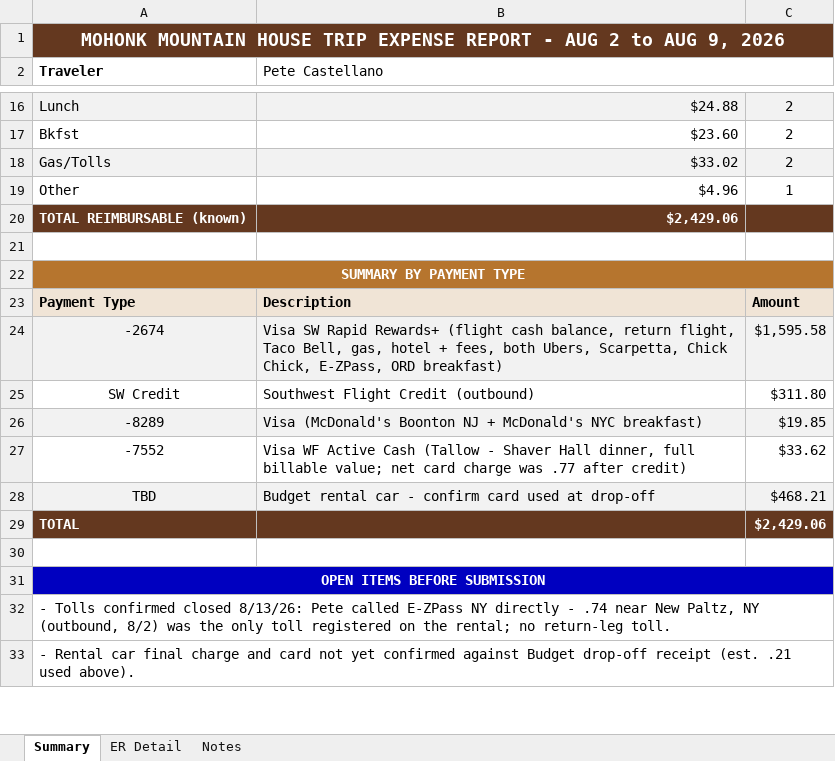
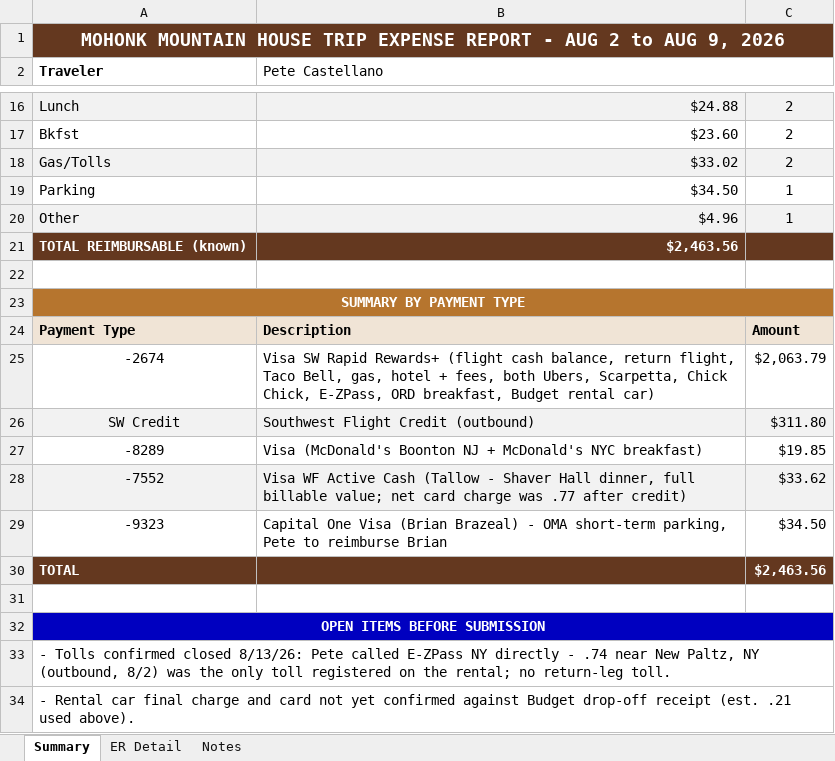
Before and after one commit to GPOP-coder/Group-2, an Excel workbook: travel/trips/2026-08-02_2026-08-09_mohonk-expense-report.xlsx, sheet Summary, drawn as a sheet; only a part is shown, gaps mark what is left out; values as stored, in another font and other column widths than the file's, no borders; removed rows and columns are numbered as before the commit, all else as after; the diff names each change by its address in the sheet, - before the commit and + after, or states it on an @@ line.

```diff
--- a/travel/trips/2026-08-02_2026-08-09_mohonk-expense-report.xlsx (sheet Summary)
+++ b/travel/trips/2026-08-02_2026-08-09_mohonk-expense-report.xlsx (sheet Summary)
+row 19: Parking | $34.50 | 1
-A20:C20 fill: none
+A20:C20 fill: #F2F2F2
-B21 (Pete Castellano): $2,429.06
+B21 (Pete Castellano): $2,463.56
-A25:C25 fill: #F2F2F2
+A25:C25 fill: none
-B25 (Pete Castellano): …E-ZPass, ORD breakfast)
+B25 (Pete Castellano): …E-ZPass, ORD breakfast, Budget rental car)
-C25: $1,595.58
+C25: $2,063.79
-A26:C26 fill: none
+A26:C26 fill: #F2F2F2
-A27:C27 fill: #F2F2F2
+A27:C27 fill: none
-A28:C28 fill: none
+A28:C28 fill: #F2F2F2
-row 28: TBD | Budget rental car - confirm card used at drop-off | $468.21
+row 29: -9323 | Capital One Visa (Brian Brazeal) - OMA short-term parking, Pete to reimburse Brian | $34.50
-C30: $2,429.06
+C30: $2,463.56
```
Also changed, not shown: sheet ER Detail, formulas that keep their value, 2 other files.
